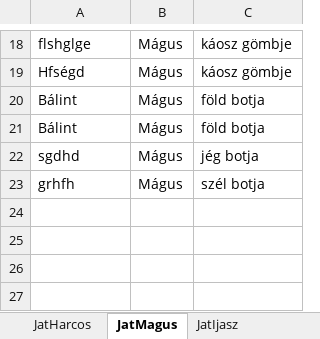
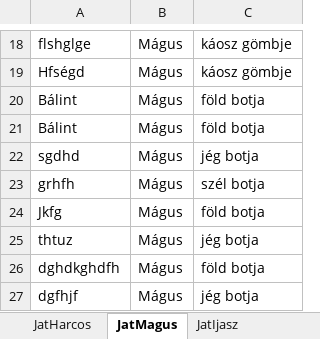
Before and after one commit to BBalint94/BM-Project, an Excel workbook: Raetreon/bin/Debug/Fajlok/DB/jatekosadatbazis.xlsx, sheet JatMagus, drawn as a sheet; only a part is shown, gaps mark what is left out; values as stored, in another font and other column widths than the file's, no borders; the diff names each change by its address in the sheet, - before the commit and + after, or states it on an @@ line.

```diff
--- a/Raetreon/bin/Debug/Fajlok/DB/jatekosadatbazis.xlsx (sheet JatMagus)
+++ b/Raetreon/bin/Debug/Fajlok/DB/jatekosadatbazis.xlsx (sheet JatMagus)
+row 24: Jkfg | Mágus | föld botja
+row 25: thtuz | Mágus | jég botja
+row 26: dghdkghdfh | Mágus | föld botja
+row 27: dgfhjf | Mágus | jég botja
```
Also changed, not shown: sheet JatHarcos, sheet JatIjasz, 27 other files.
